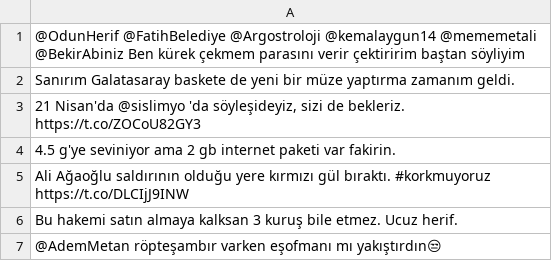
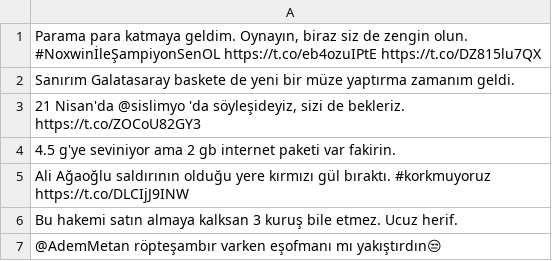
Before and after one commit to skagankose/tweetMirror, a CSV file: data/Para_Ali_tweets.csv, drawn as a sheet; only a part is shown.

```diff
--- a/data/Para_Ali_tweets.csv
+++ b/data/Para_Ali_tweets.csv
@@ -1,2 +1,2 @@
-@OdunHerif @FatihBelediye @Argostroloji @kemalaygun14 @mememetali @BekirAbiniz Ben kürek çekmem parasını verir çektiririm baştan söyliyim
+"Parama para katmaya geldim. Oynayın, biraz siz de zengin olun. #NoxwinİleŞampiyonSenOL https://t.co/eb4ozuIPtE https://t.co/DZ815lu7QX"
 Sanırım Galatasaray baskete de yeni bir müze yaptırma zamanım geldi.
```
Also changed, not shown: 9 other files.
